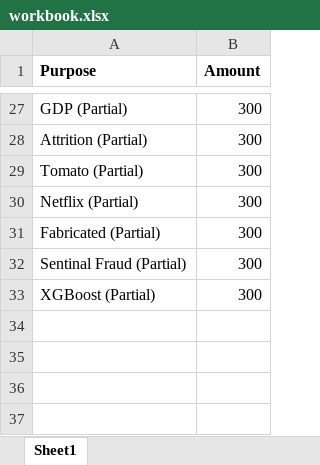
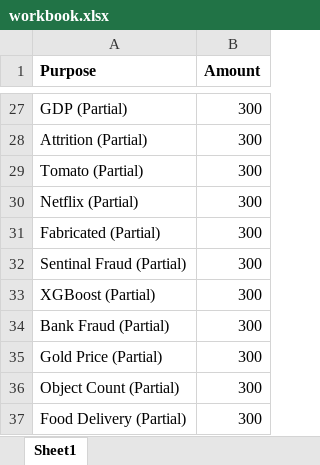
Before and after one commit to Efficient8/financial, an Excel workbook: workbook.xlsx, sheet Sheet1, drawn as a sheet; only a part is shown, gaps mark what is left out; values as stored, in another font and other column widths than the file's, no borders; the diff names each change by its address in the sheet, - before the commit and + after, or states it on an @@ line.

Commit message:
Updated

```diff
--- a/workbook.xlsx (sheet Sheet1)
+++ b/workbook.xlsx (sheet Sheet1)
+row 34: Bank Fraud (Partial) | 300
+row 35: Gold Price (Partial) | 300
+row 36: Object Count (Partial) | 300
+row 37: Food Delivery (Partial) | 300
```
